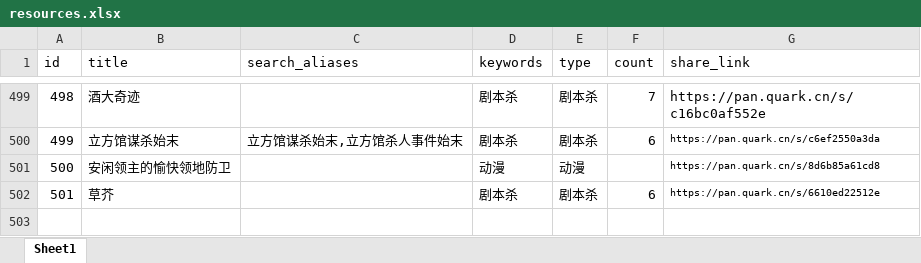
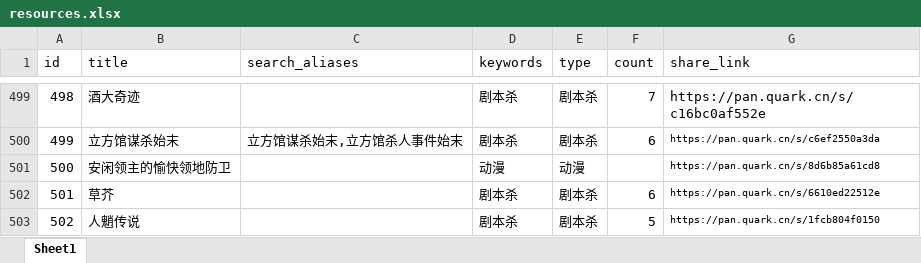
Before and after one commit to weiyingjun122/quark-dynamic, an Excel workbook: resources.xlsx, sheet Sheet1, drawn as a sheet; only a part is shown, gaps mark what is left out; values as stored, in another font and other column widths than the file's, no borders; the diff names each change by its address in the sheet, - before the commit and + after, or states it on an @@ line.

```diff
--- a/resources.xlsx (sheet Sheet1)
+++ b/resources.xlsx (sheet Sheet1)
+row 503: 502 | 人魈传说 |  | 剧本杀 | 剧本杀 | 5 | https://pan.quark.cn/s/1fcb804f0150
```
Also changed, not shown: update.xlsx, 2 other files.
